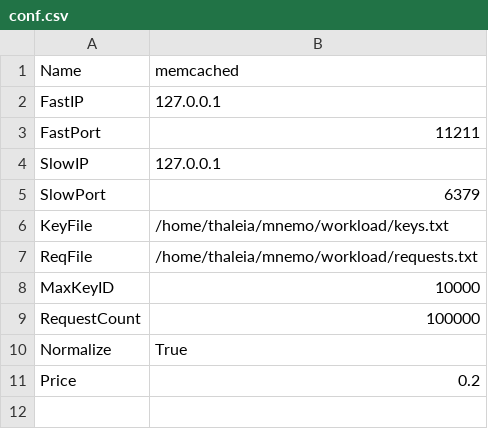
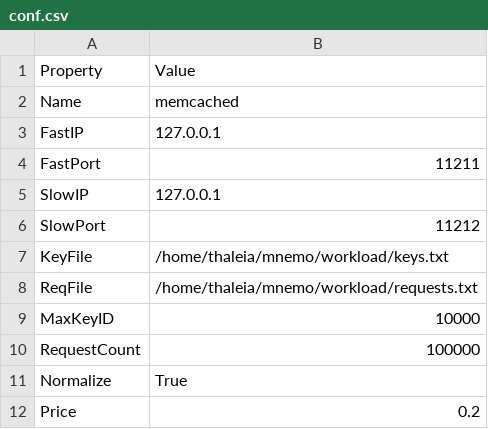
Before and after one commit to Thaleia-DimitraDoudali/mnemo, a CSV file: conf.csv, drawn as a sheet.

Commit message:
Update conf.csv

```diff
--- a/conf.csv
+++ b/conf.csv
@@ -1 +1,2 @@
+Property, Value
 Name,memcached
@@ -4,3 +5,3 @@ FastPort,11211
 SlowIP,127.0.0.1
-SlowPort,6379
+SlowPort,11212
 KeyFile,/home/thaleia/mnemo/workload/keys.txt
```
